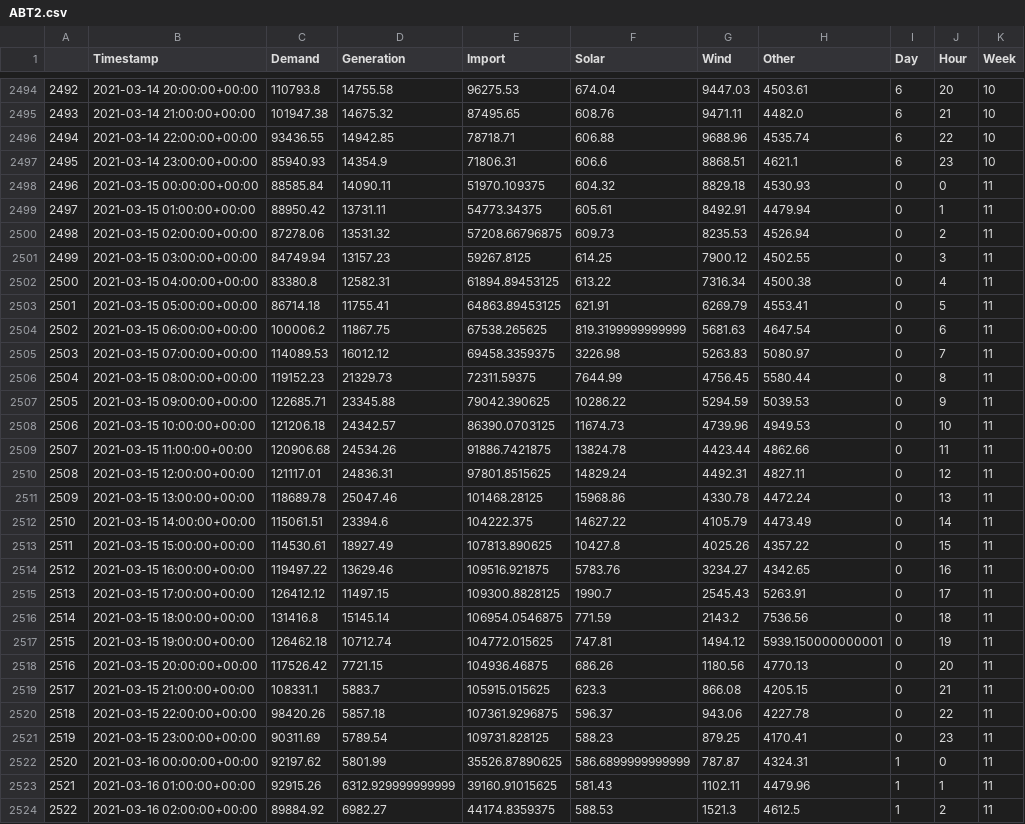
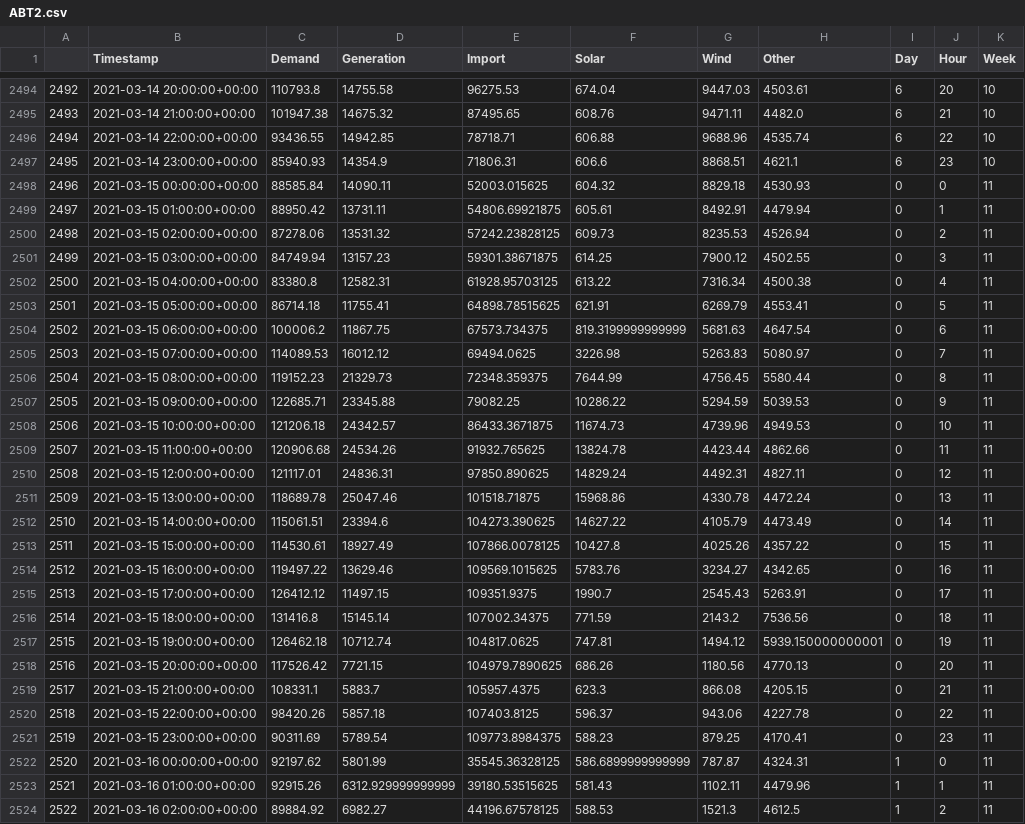
Before and after one commit to MatthewFyfe1234/EnergyCRISP-DM, a CSV file: ABT2.csv, drawn as a sheet; only a part is shown, gaps mark what is left out; the diff covers the shown part only; the diff names each change by its address in the sheet, - before the commit and + after, or states it on an @@ line.

```diff
--- a/ABT2.csv
+++ b/ABT2.csv
-E2498 (Import): 51970.109375
+E2498 (Import): 52003.015625
-E2499 (Import): 54773.34375
+E2499 (Import): 54806.69921875
-E2500 (Import): 57208.66796875
+E2500 (Import): 57242.23828125
-E2501 (Import): 59267.8125
+E2501 (Import): 59301.38671875
-E2502 (Import): 61894.89453125
+E2502 (Import): 61928.95703125
-E2503 (Import): 64863.89453125
+E2503 (Import): 64898.78515625
-E2504 (Import): 67538.265625
+E2504 (Import): 67573.734375
-E2505 (Import): 69458.3359375
+E2505 (Import): 69494.0625
-E2506 (Import): 72311.59375
+E2506 (Import): 72348.359375
-E2507 (Import): 79042.390625
+E2507 (Import): 79082.25
-E2508 (Import): 86390.0703125
+E2508 (Import): 86433.3671875
-E2509 (Import): 91886.7421875
+E2509 (Import): 91932.765625
-E2510 (Import): 97801.8515625
+E2510 (Import): 97850.890625
-E2511 (Import): 101468.28125
+E2511 (Import): 101518.71875
-E2512 (Import): 104222.375
+E2512 (Import): 104273.390625
-E2513 (Import): 107813.890625
+E2513 (Import): 107866.0078125
-E2514 (Import): 109516.921875
+E2514 (Import): 109569.1015625
-E2515 (Import): 109300.8828125
+E2515 (Import): 109351.9375
-E2516 (Import): 106954.0546875
+E2516 (Import): 107002.34375
-E2517 (Import): 104772.015625
+E2517 (Import): 104817.0625
-E2518 (Import): 104936.46875
+E2518 (Import): 104979.7890625
-E2519 (Import): 105915.015625
+E2519 (Import): 105957.4375
-E2520 (Import): 107361.9296875
+E2520 (Import): 107403.8125
-E2521 (Import): 109731.828125
+E2521 (Import): 109773.8984375
-E2522 (Import): 35526.87890625
+E2522 (Import): 35545.36328125
-E2523 (Import): 39160.91015625
+E2523 (Import): 39180.53515625
-E2524 (Import): 44174.8359375
+E2524 (Import): 44196.67578125
```
Also changed, not shown: 141 edited cells elsewhere in this file, 3 other files.
